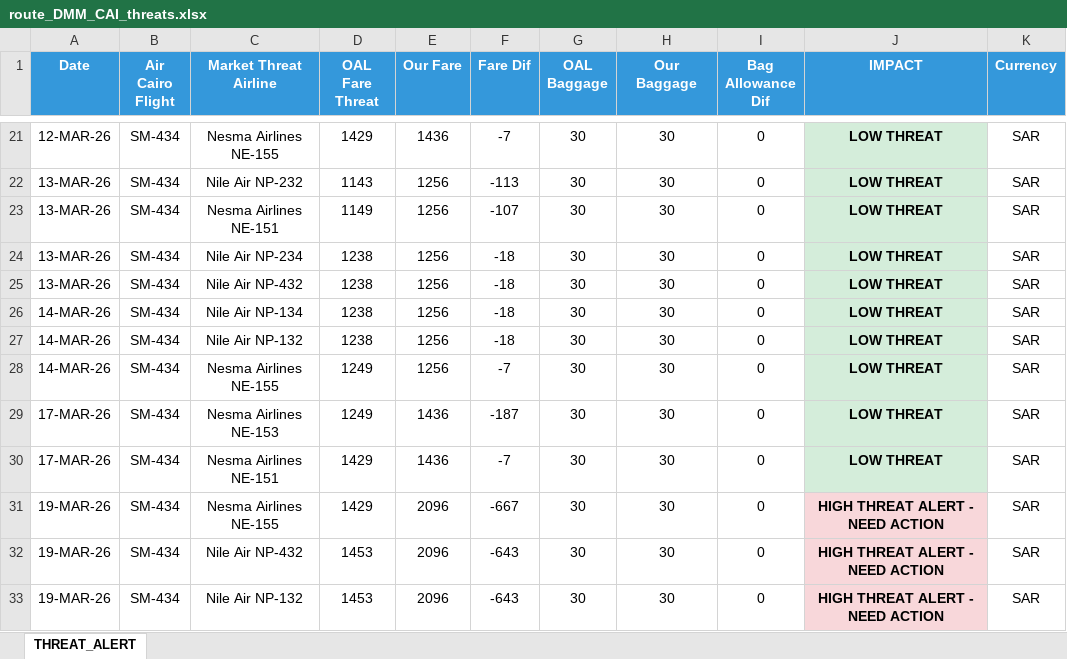
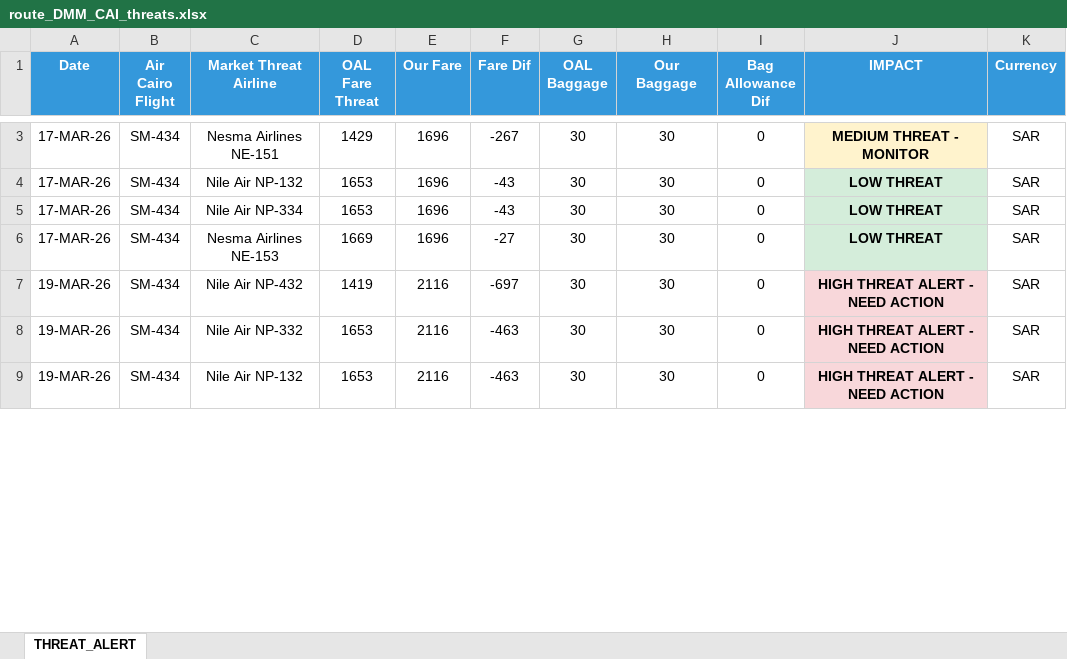
Before and after one commit to GHARIEB-AI/AirCairo, an Excel workbook: excel_routes/route_DMM_CAI_threats.xlsx, sheet THREAT_ALERT, drawn as a sheet; only a part is shown, gaps mark what is left out; values as stored, in another font and other column widths than the file's, no borders; removed rows and columns are numbered as before the commit, all else as after; the diff covers the shown part only; the diff names each change by its address in the sheet, - before the commit and + after, or states it on an @@ line.

```diff
--- a/excel_routes/route_DMM_CAI_threats.xlsx (sheet THREAT_ALERT)
+++ b/excel_routes/route_DMM_CAI_threats.xlsx (sheet THREAT_ALERT)
-A3 (Date): 12-MAR-26
+A3 (Date): 17-MAR-26
-C3 (Market Threat Airline): Nesma Airlines NE-155
+C3 (Market Threat Airline): Nesma Airlines NE-151
-E3 (Our Fare): 1436
+E3 (Our Fare): 1696
-F3 (Fare Dif): -7
+F3 (Fare Dif): -267
-J3 (IMPACT): LOW THREAT
+J3 (IMPACT): MEDIUM THREAT - MONITOR
-J3 fill: #D4EDDA
+J3 fill: #FFF3CD
-row 22: 13-MAR-26 | SM-434 | Nile Air NP-232 | 1143 | 1256 | -113 | 30 | 30 | 0 | LOW THREAT | SAR
-row 23: 13-MAR-26 | SM-434 | Nesma Airlines NE-151 | 1149 | 1256 | -107 | 30 | 30 | 0 | LOW THREAT | SAR
-row 24: 13-MAR-26 | SM-434 | Nile Air NP-234 | 1238 | 1256 | -18 | 30 | 30 | 0 | LOW THREAT | SAR
-row 25: 13-MAR-26 | SM-434 | Nile Air NP-432 | 1238 | 1256 | -18 | 30 | 30 | 0 | LOW THREAT | SAR
-row 26: 14-MAR-26 | SM-434 | Nile Air NP-134 | 1238 | 1256 | -18 | 30 | 30 | 0 | LOW THREAT | SAR
-A4 (Date): 14-MAR-26
+A4 (Date): 17-MAR-26
-D4 (OAL Fare Threat): 1238
+D4 (OAL Fare Threat): 1653
-E4 (Our Fare): 1256
+E4 (Our Fare): 1696
-F4 (Fare Dif): -18
+F4 (Fare Dif): -43
-row 28: 14-MAR-26 | SM-434 | Nesma Airlines NE-155 | 1249 | 1256 | -7 | 30 | 30 | 0 | LOW THREAT | SAR
-C5 (Market Threat Airline): Nesma Airlines NE-153
+C5 (Market Threat Airline): Nile Air NP-334
-D5 (OAL Fare Threat): 1249
+D5 (OAL Fare Threat): 1653
-E5:E6 (Our Fare): 1436
+E5:E6 (Our Fare): 1696
-F5 (Fare Dif): -187
+F5 (Fare Dif): -43
-C6 (Market Threat Airline): Nesma Airlines NE-151
+C6 (Market Threat Airline): Nesma Airlines NE-153
-D6 (OAL Fare Threat): 1429
+D6 (OAL Fare Threat): 1669
-F6 (Fare Dif): -7
+F6 (Fare Dif): -27
-C7 (Market Threat Airline): Nesma Airlines NE-155
+C7 (Market Threat Airline): Nile Air NP-432
-D7 (OAL Fare Threat): 1429
+D7 (OAL Fare Threat): 1419
-E7:E9 (Our Fare): 2096
+E7:E9 (Our Fare): 2116
-F7 (Fare Dif): -667
+F7 (Fare Dif): -697
-C8 (Market Threat Airline): Nile Air NP-432
+C8 (Market Threat Airline): Nile Air NP-332
-D8:D9 (OAL Fare Threat): 1453
+D8:D9 (OAL Fare Threat): 1653
-F8:F9 (Fare Dif): -643
+F8:F9 (Fare Dif): -463
```
Also changed, not shown: 34 removed rows, 31 edited cells and cell formats elsewhere in this sheet, excel_routes/LOAD_FACTOR_SUMMARY.xlsx, excel_routes/route_JED_ATZ_threats.xlsx, 24 other files.
